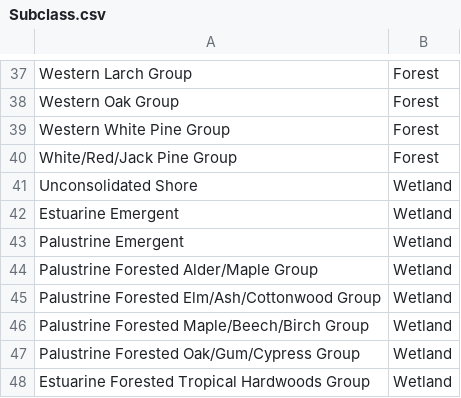
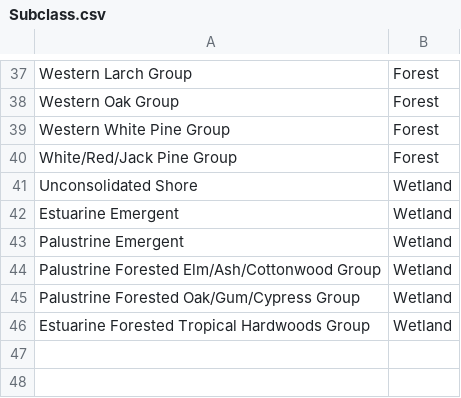
Before and after one commit to bsleeter/lucas-master, a CSV file: Data/Definitions/Subclass.csv, drawn as a sheet; only a part is shown, gaps mark what is left out.

```diff
--- a/Data/Definitions/Subclass.csv
+++ b/Data/Definitions/Subclass.csv
@@ -43,5 +43,3 @@ Estuarine Emergent,Wetland
 Palustrine Emergent,Wetland
-Palustrine Forested Alder/Maple Group,Wetland
 Palustrine Forested Elm/Ash/Cottonwood Group,Wetland
-Palustrine Forested Maple/Beech/Birch Group,Wetland
 Palustrine Forested Oak/Gum/Cypress Group,Wetland
```
Also changed, not shown: Data/Definitions/State Class.csv.
